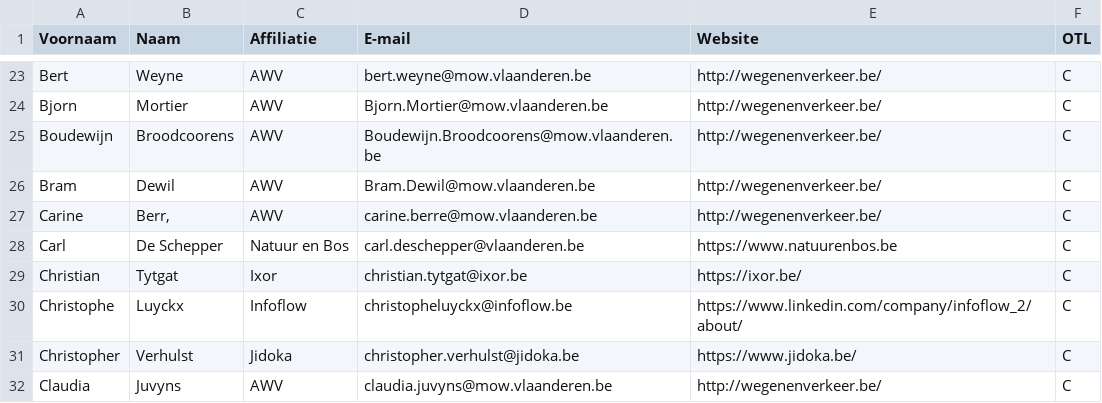
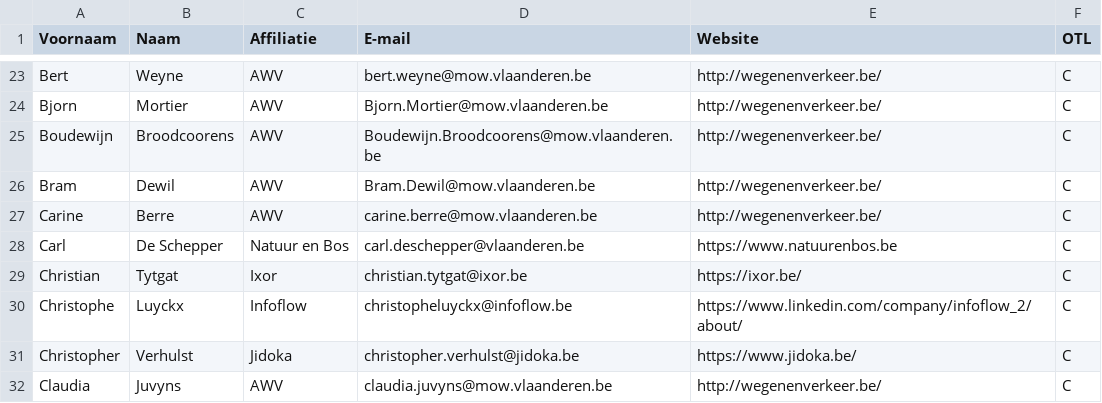
Before and after one commit to Informatievlaanderen/OSLOthema-wegenenverkeer, a CSV file: stakeholders.csv, drawn as a sheet; only a part is shown, gaps mark what is left out; the diff names each change by its address in the sheet, - before the commit and + after, or states it on an @@ line.

```diff
--- a/stakeholders.csv
+++ b/stakeholders.csv
-B27 (Naam): Berr‚
+B27 (Naam): Berre
```
Also changed, not shown: 31 other files.
